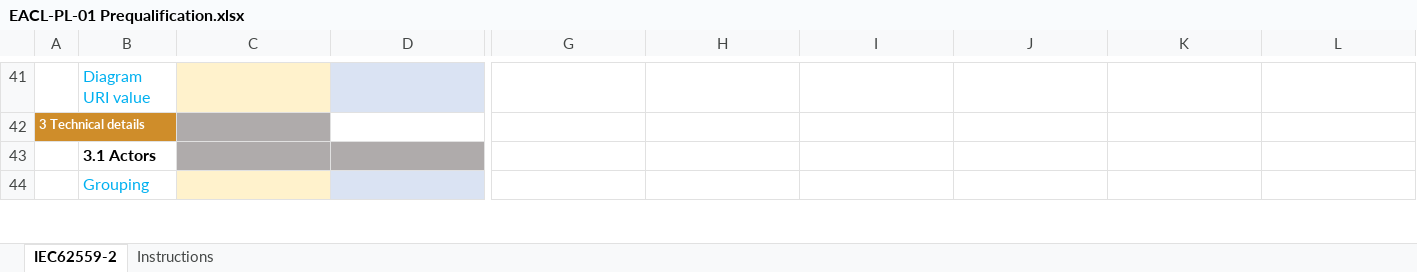
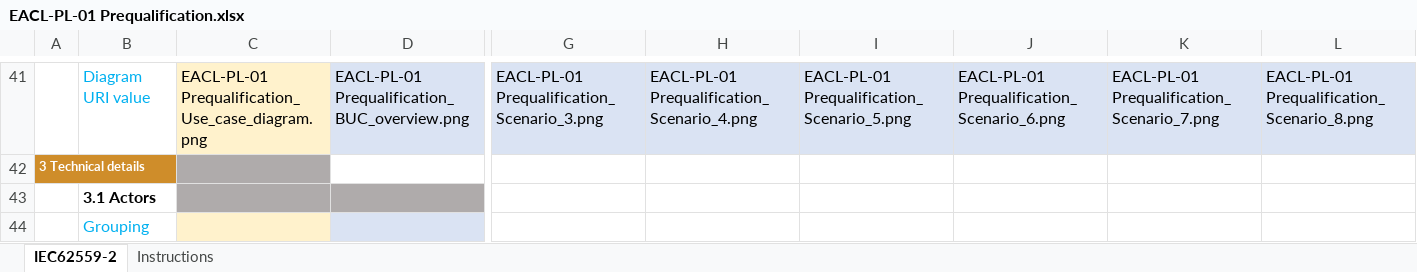
Before and after one commit to smart-grid-use-cases/excel2xml-input, an Excel workbook: excel-use-cases/OneNet/EACL-PL-01/EACL-PL-01 Prequalification.xlsx, sheet IEC62559-2, drawn as a sheet; only a part is shown, gaps mark what is left out; values as stored, in another font and other column widths than the file's, no borders; the diff covers the shown part only; the diff names each change by its address in the sheet, - before the commit and + after, or states it on an @@ line.

```diff
--- a/excel-use-cases/OneNet/EACL-PL-01/EACL-PL-01 Prequalification.xlsx (sheet IEC62559-2)
+++ b/excel-use-cases/OneNet/EACL-PL-01/EACL-PL-01 Prequalification.xlsx (sheet IEC62559-2)
-C41: (empty)
+C41: EACL-PL-01 Prequalification_Use_case_diagram.png
-D41: (empty)
+D41: EACL-PL-01 Prequalification_BUC_overview.png
-G41:L41 fill: none
+G41:L41 fill: #DAE3F3
-G41: (empty)
+G41: EACL-PL-01 Prequalification_Scenario_3.png
-H41: (empty)
+H41: EACL-PL-01 Prequalification_Scenario_4.png
-I41: (empty)
+I41: EACL-PL-01 Prequalification_Scenario_5.png
-J41: (empty)
+J41: EACL-PL-01 Prequalification_Scenario_6.png
-K41: (empty)
+K41: EACL-PL-01 Prequalification_Scenario_7.png
-L41: (empty)
+L41: EACL-PL-01 Prequalification_Scenario_8.png
```
Also changed, not shown: 30 edited cells and cell formats elsewhere in this sheet, excel-use-cases/OneNet/EACL-HU-02/EACL-HU-02.xlsx, excel-use-cases/OneNet/EACL-PL-02/EACL-PL-02 Balancing.xlsx, 2 other files.
